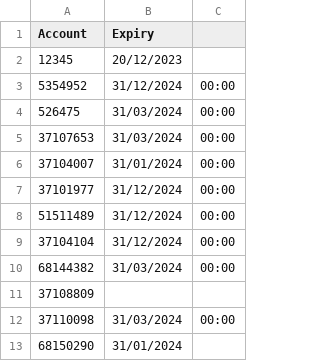
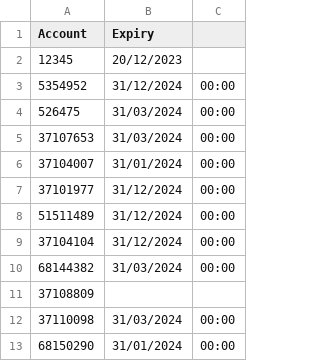
Before and after one commit to JackTheJam/licences, a CSV file: MT Licences.csv, drawn as a sheet.

Commit message:
Update MT Licences.csv

```diff
--- a/MT Licences.csv
+++ b/MT Licences.csv
@@ -12,2 +12,2 @@ Account,Expiry
 37110098,31/03/2024,00:00
-68150290,31/01/2024
+68150290,31/01/2024,00:00
```
